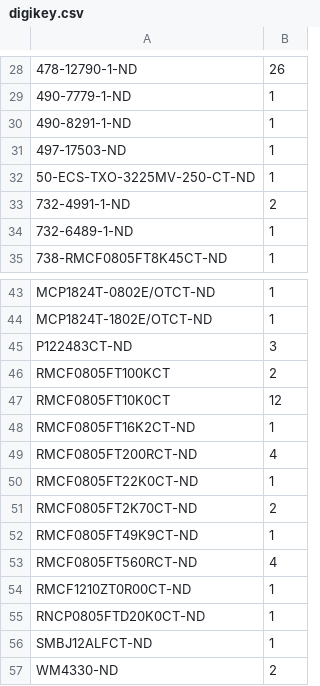
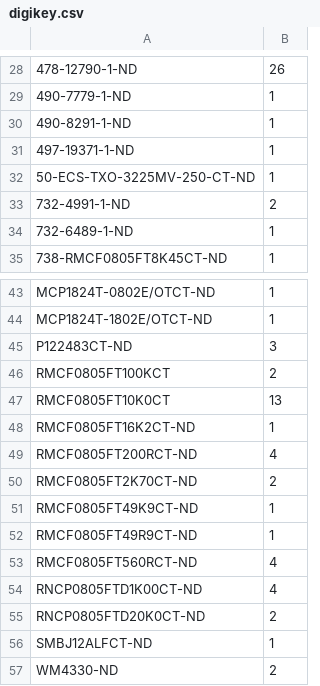
Before and after one commit to shufps/qaxe, a CSV file: qaxe+/bom/digikey.csv, drawn as a sheet; only a part is shown, gaps mark what is left out.

Commit message:
qaxe+

```diff
--- a/qaxe+/bom/digikey.csv
+++ b/qaxe+/bom/digikey.csv
@@ -30,3 +30,3 @@
 490-8291-1-ND	1
-497-17503-ND	1
+497-19371-1-ND	1
 50-ECS-TXO-3225MV-250-CT-ND	1
@@ -46,11 +46,11 @@ P122483CT-ND	3
 RMCF0805FT100KCT	2
-RMCF0805FT10K0CT	12
+RMCF0805FT10K0CT	13
 RMCF0805FT16K2CT-ND	1
 RMCF0805FT200RCT-ND	4
-RMCF0805FT22K0CT-ND	1
 RMCF0805FT2K70CT-ND	2
 RMCF0805FT49K9CT-ND	1
+RMCF0805FT49R9CT-ND	1
 RMCF0805FT560RCT-ND	4
-RMCF1210ZT0R00CT-ND	1
-RNCP0805FTD20K0CT-ND	1
+RNCP0805FTD1K00CT-ND	4
+RNCP0805FTD20K0CT-ND	2
 SMBJ12ALFCT-ND	1
```
Also changed, not shown: 20 other files.
